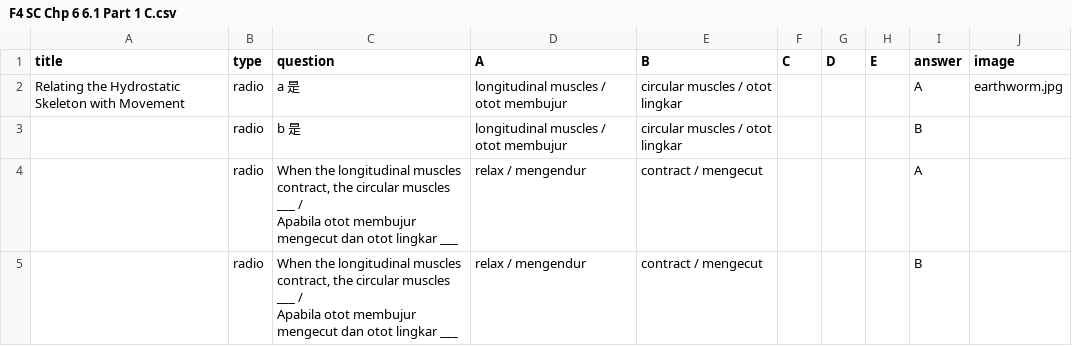
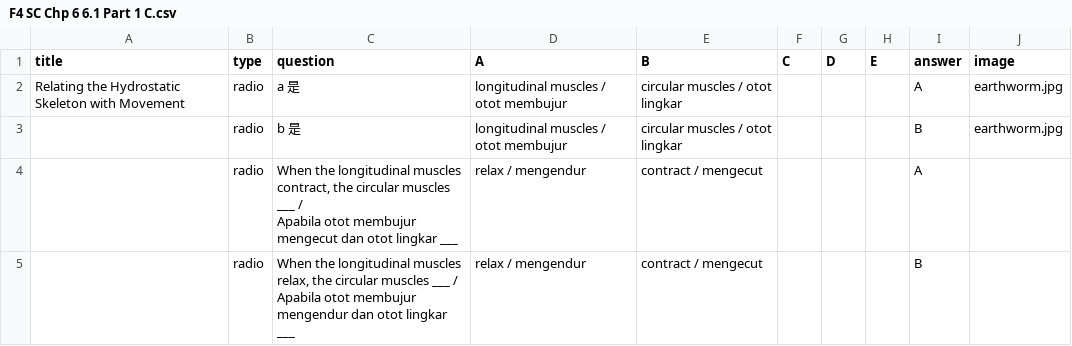
Before and after one commit to nobody0619/quiz-website, a CSV file: F4 SC Chp 6 6.1 Part 1 C.csv, drawn as a sheet.

Commit message:
Add files via upload

```diff
--- a/F4 SC Chp 6 6.1 Part 1 C.csv
+++ b/F4 SC Chp 6 6.1 Part 1 C.csv
@@ -2,6 +2,6 @@
 Relating the Hydrostatic Skeleton with Movement,radio,a 是,longitudinal muscles / otot membujur,circular muscles / otot lingkar,,,,A,earthworm.jpg
-,radio,b 是,longitudinal muscles / otot membujur,circular muscles / otot lingkar,,,,B,
+,radio,b 是,longitudinal muscles / otot membujur,circular muscles / otot lingkar,,,,B,earthworm.jpg
 ,radio,"When the longitudinal muscles contract, the circular muscles ___ /
 Apabila otot membujur mengecut dan otot lingkar ___",relax / mengendur,contract / mengecut,,,,A,
-,radio,"When the longitudinal muscles contract, the circular muscles ___ /
-Apabila otot membujur mengecut dan otot lingkar ___",relax / mengendur,contract / mengecut,,,,B,
+,radio,"When the longitudinal muscles relax, the circular muscles ___ /
+Apabila otot membujur mengendur dan otot lingkar ___",relax / mengendur,contract / mengecut,,,,B,
```
